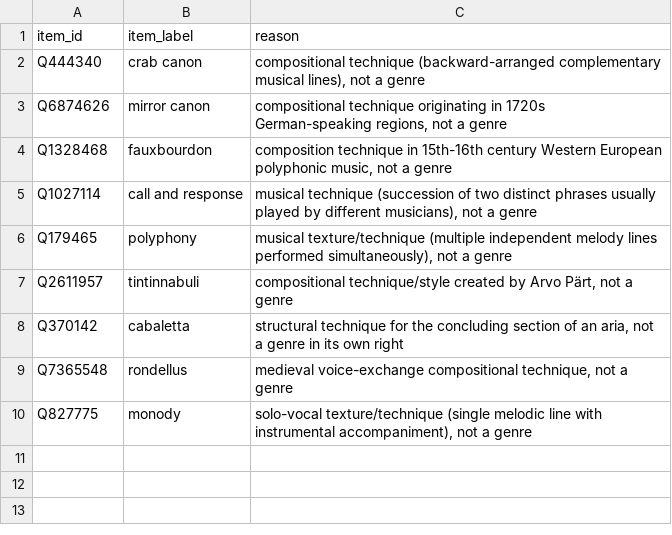
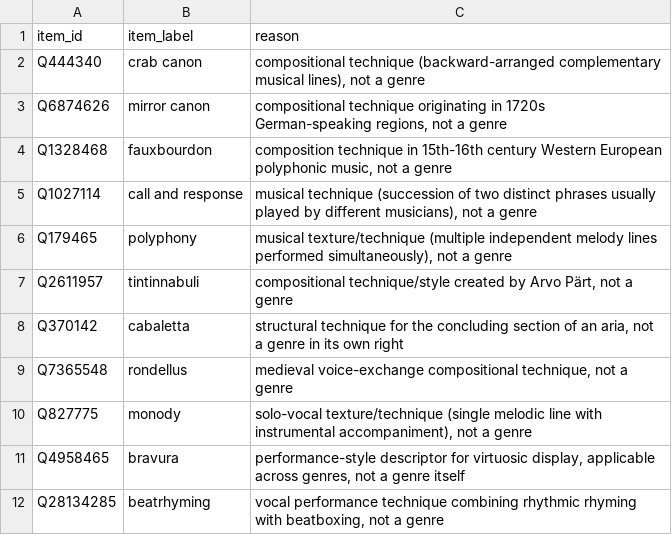
Before and after one commit to BehindTheMusicTree/the-music-tree-pipelines, a CSV file: pipelines/wikidata/src/wikidata/silver/manual_technique_genres.csv, drawn as a sheet; the diff names each change by its address in the sheet, - before the commit and + after, or states it on an @@ line.

```diff
--- a/pipelines/wikidata/src/wikidata/silver/manual_technique_genres.csv
+++ b/pipelines/wikidata/src/wikidata/silver/manual_technique_genres.csv
+row 11: Q4958465 | bravura | performance-style descriptor for virtuosic display, applicable across genres, not a genre itself
+row 12: Q28134285 | beatrhyming | vocal performance technique combining rhythmic rhyming with beatboxing, not a genre
```
